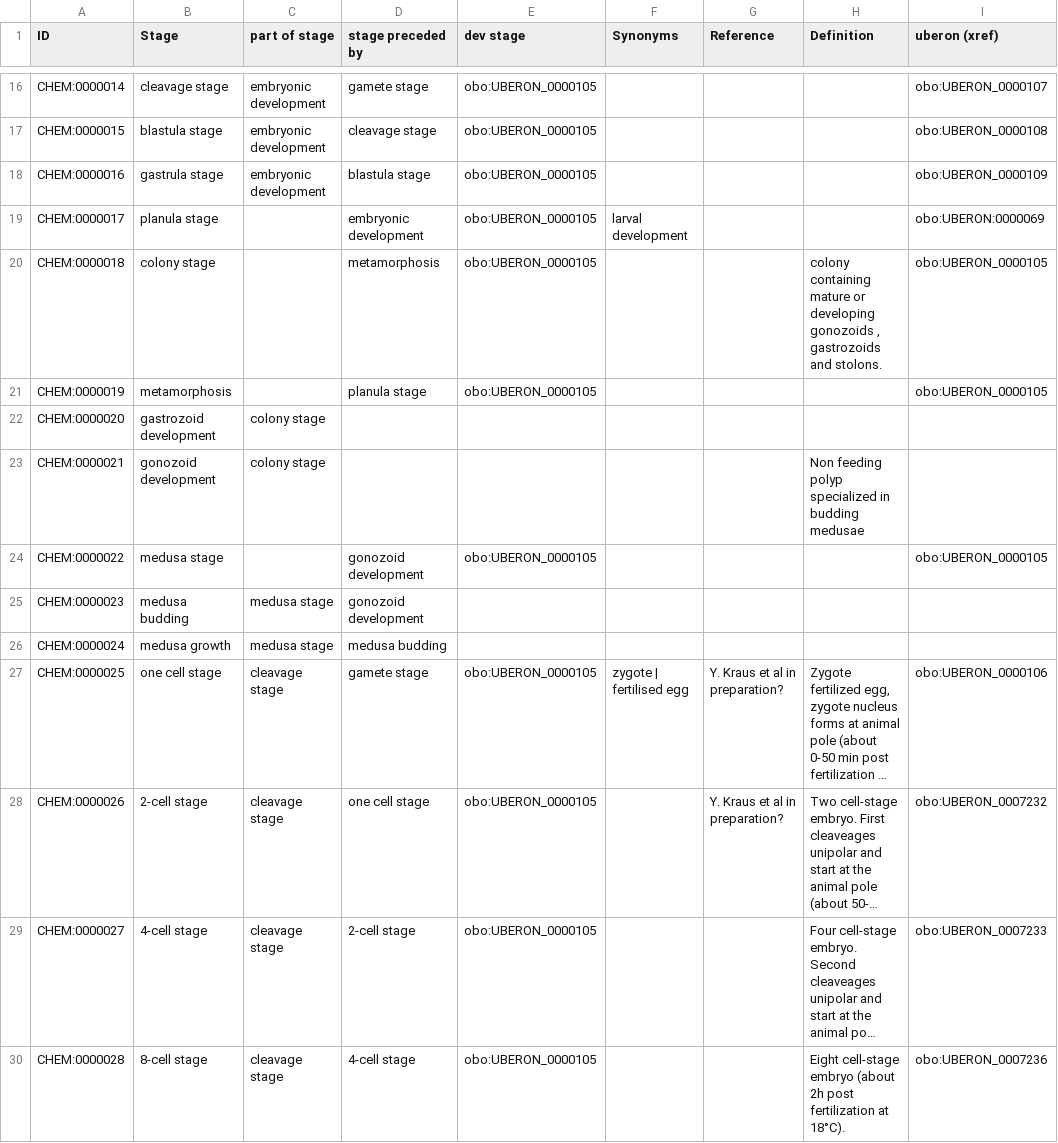
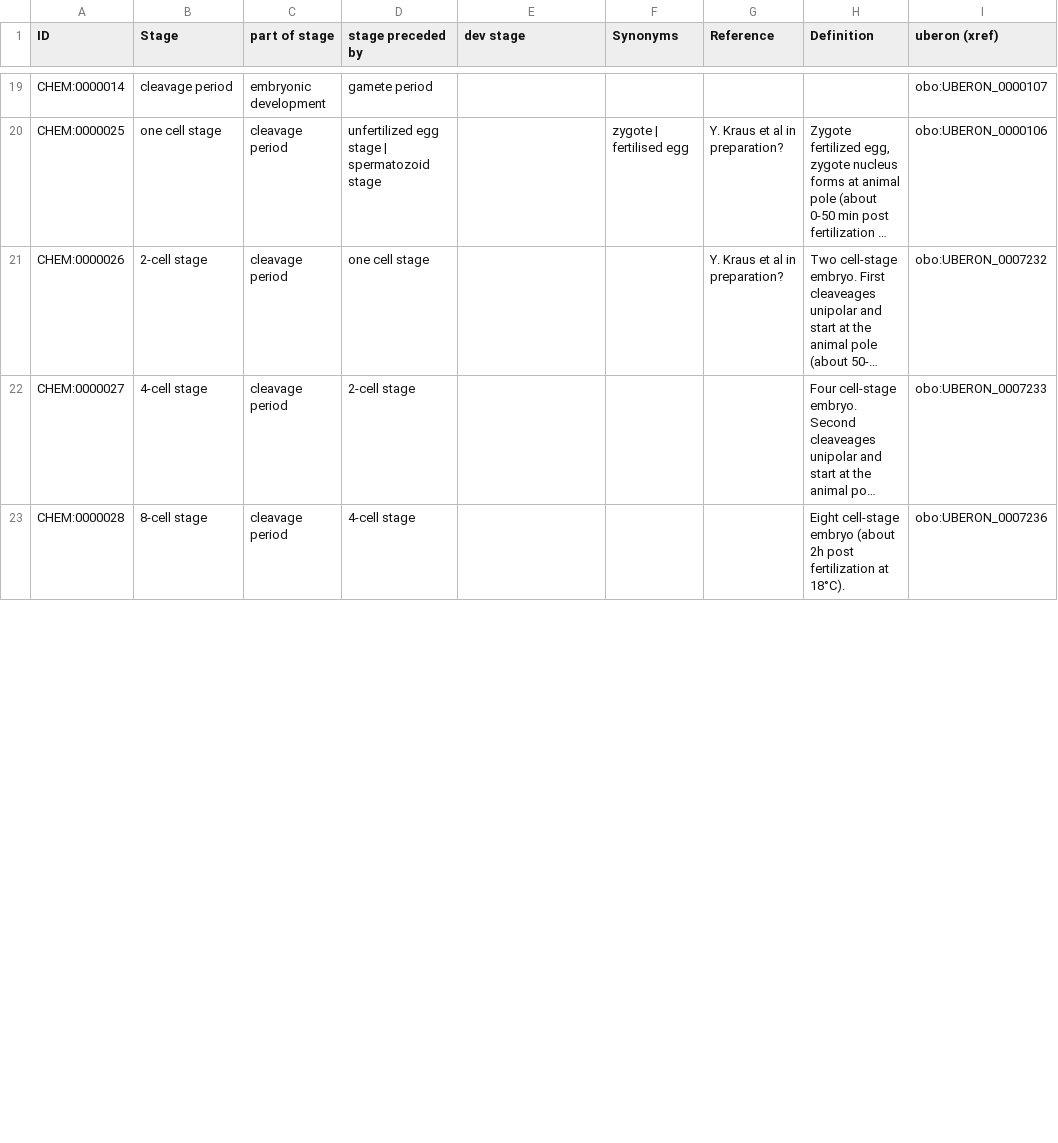
Before and after one commit to EBISPOT/clyh_ontology, a TSV file: src/templates/development.tsv, drawn as a sheet; only a part is shown, gaps mark what is left out; long unchanged cells end in …; removed rows and columns are numbered as before the commit, all else as after; the diff covers the shown part only; the diff names each change by its address in the sheet, - before the commit and + after, or states it on an @@ line.

```diff
--- a/src/templates/development.tsv
+++ b/src/templates/development.tsv
-B19 (Stage): cleavage stage
+B19 (Stage): cleavage period
-D19 (stage preceded by): gamete stage
+D19 (stage preceded by): gamete period
-E19 (dev stage): obo:UBERON_0000105
+E19 (dev stage): (empty)
-row 17: CHEM:0000015 | blastula stage | embryonic development | cleavage stage | obo:UBERON_0000105 |  |  |  | obo:UBERON_0000108
-row 18: CHEM:0000016 | gastrula stage | embryonic development | blastula stage | obo:UBERON_0000105 |  |  |  | obo:UBERON_0000109
-row 19: CHEM:0000017 | planula stage |  | embryonic development | obo:UBERON_0000105 | larval development |  |  | obo:UBERON:0000069
-row 20: CHEM:0000018 | colony stage |  | metamorphosis | obo:UBERON_0000105 |  |  | colony containing mature or developing gonozoids , gastrozoids and stolons. | obo:UBERON_0000105
-row 21: CHEM:0000019 | metamorphosis |  | planula stage | obo:UBERON_0000105 |  |  |  | obo:UBERON_0000105
-row 22: CHEM:0000020 | gastrozoid development | colony stage
-row 23: CHEM:0000021 | gonozoid development | colony stage |  |  |  |  | Non feeding polyp specialized in budding medusae
-row 24: CHEM:0000022 | medusa stage |  | gonozoid development | obo:UBERON_0000105 |  |  |  | obo:UBERON_0000105
-row 25: CHEM:0000023 | medusa budding | medusa stage | gonozoid development
-row 26: CHEM:0000024 | medusa growth | medusa stage | medusa budding
-C20:C23 (part of stage): cleavage stage
+C20:C23 (part of stage): cleavage period
-D20 (stage preceded by): gamete stage
+D20 (stage preceded by): unfertilized egg stage | spermatozoid stage
-E20:E23 (dev stage): obo:UBERON_0000105
+E20:E23 (dev stage): (empty)
```
Also changed, not shown: 18 added rows, 2 removed rows and 50 edited cells elsewhere in this file, src/templates/anatomy.tsv.
